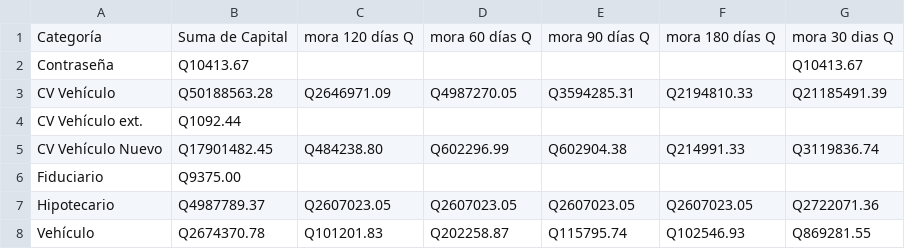
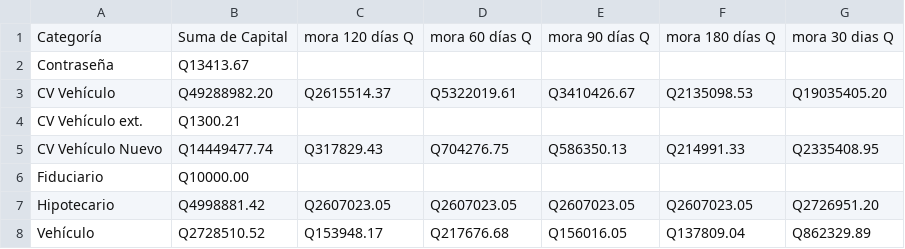
Before and after one commit to Engineering-Club-Cash-In/universe, a CSV file: apps/Automatización Cartera/dataMoraPorProducto.csv, drawn as a sheet.

Commit message:
feat  adding a excel documents

```diff
--- a/apps/Automatización Cartera/dataMoraPorProducto.csv
+++ b/apps/Automatización Cartera/dataMoraPorProducto.csv
@@ -1,8 +1,8 @@
 Categoría,Suma de Capital,mora 120 días Q,mora 60 días Q,mora 90 días Q,mora 180 días Q,mora 30 dias Q
-Contraseña,Q10413.67,,,,,Q10413.67
-CV Vehículo,Q50188563.28,Q2646971.09,Q4987270.05,Q3594285.31,Q2194810.33,Q21185491.39
-CV Vehículo ext.,Q1092.44,,,,,
-CV Vehículo Nuevo,Q17901482.45,Q484238.80,Q602296.99,Q602904.38,Q214991.33,Q3119836.74
-Fiduciario,Q9375.00,,,,,
-Hipotecario,Q4987789.37,Q2607023.05,Q2607023.05,Q2607023.05,Q2607023.05,Q2722071.36
-Vehículo,Q2674370.78,Q101201.83,Q202258.87,Q115795.74,Q102546.93,Q869281.55
+Contraseña,Q13413.67,,,,,
+CV Vehículo,Q49288982.20,Q2615514.37,Q5322019.61,Q3410426.67,Q2135098.53,Q19035405.20
+CV Vehículo ext.,Q1300.21,,,,,
+CV Vehículo Nuevo,Q14449477.74,Q317829.43,Q704276.75,Q586350.13,Q214991.33,Q2335408.95
+Fiduciario,Q10000.00,,,,,
+Hipotecario,Q4998881.42,Q2607023.05,Q2607023.05,Q2607023.05,Q2607023.05,Q2726951.20
+Vehículo,Q2728510.52,Q153948.17,Q217676.68,Q156016.05,Q137809.04,Q862329.89
```
Also changed, not shown: apps/Automatización Cartera/dataMetaAsesores.csv, apps/Automatización Cartera/dataMoraAsesores.csv, 25 other files.
